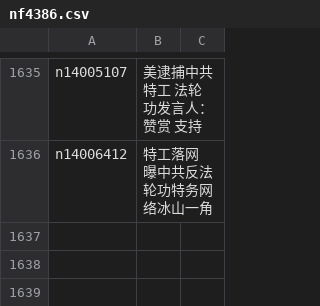
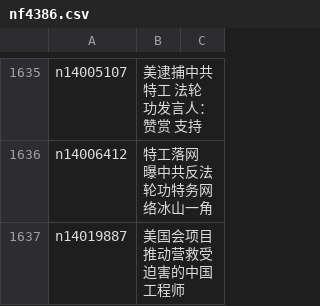
Before and after one commit to epic-marker/epoch-special, a CSV file: indexes/nf4386.csv, drawn as a sheet; only a part is shown, gaps mark what is left out.

```diff
--- a/indexes/nf4386.csv
+++ b/indexes/nf4386.csv
@@ -1636 +1636,2 @@ n14005107,美逮捕中共特工 法轮功发言人：赞赏 支持
 n14006412,特工落网 曝中共反法轮功特务网络冰山一角
+n14019887,美国会项目推动营救受迫害的中国工程师
```
Also changed, not shown: indexes/nf1176106.csv, 23 other files.
